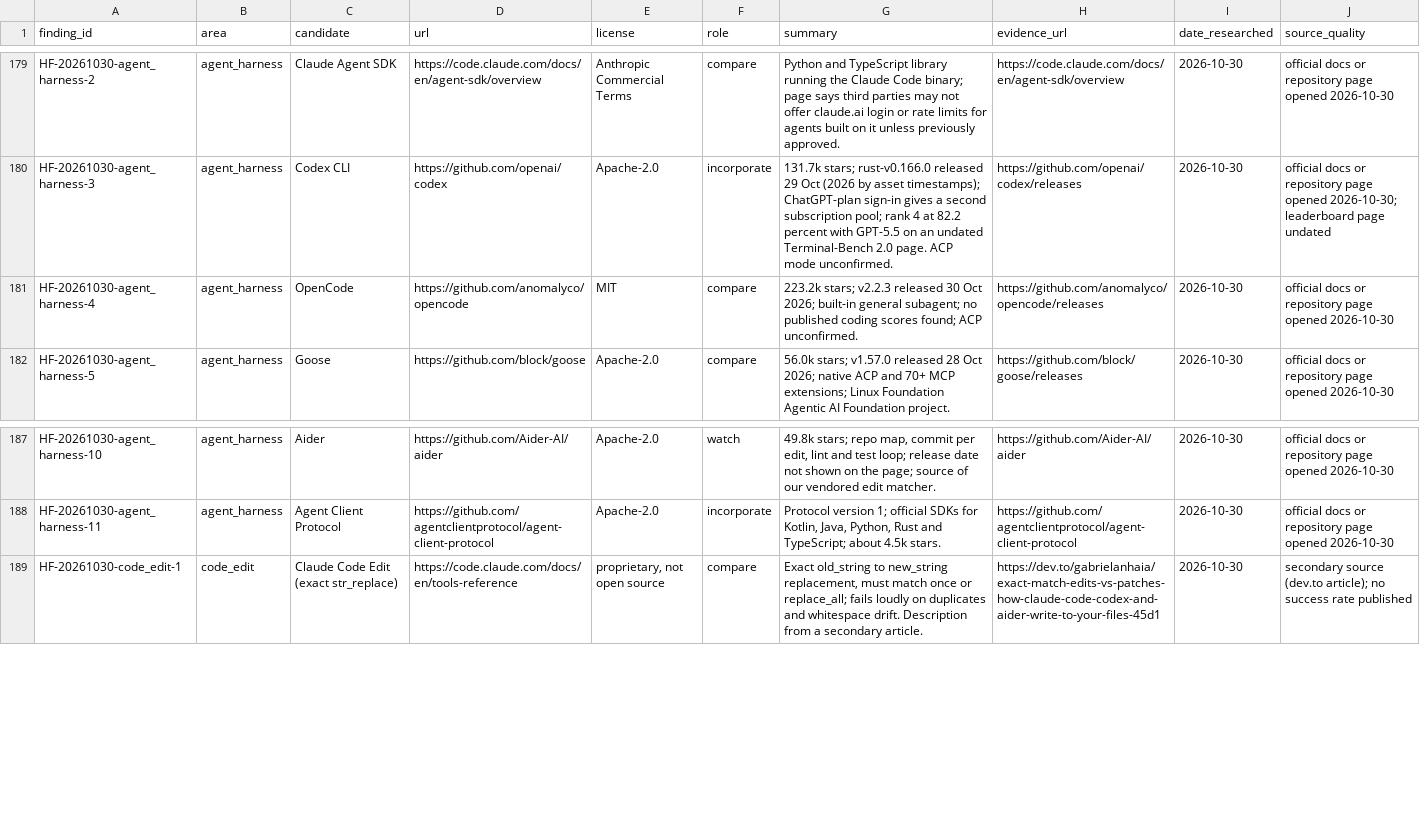
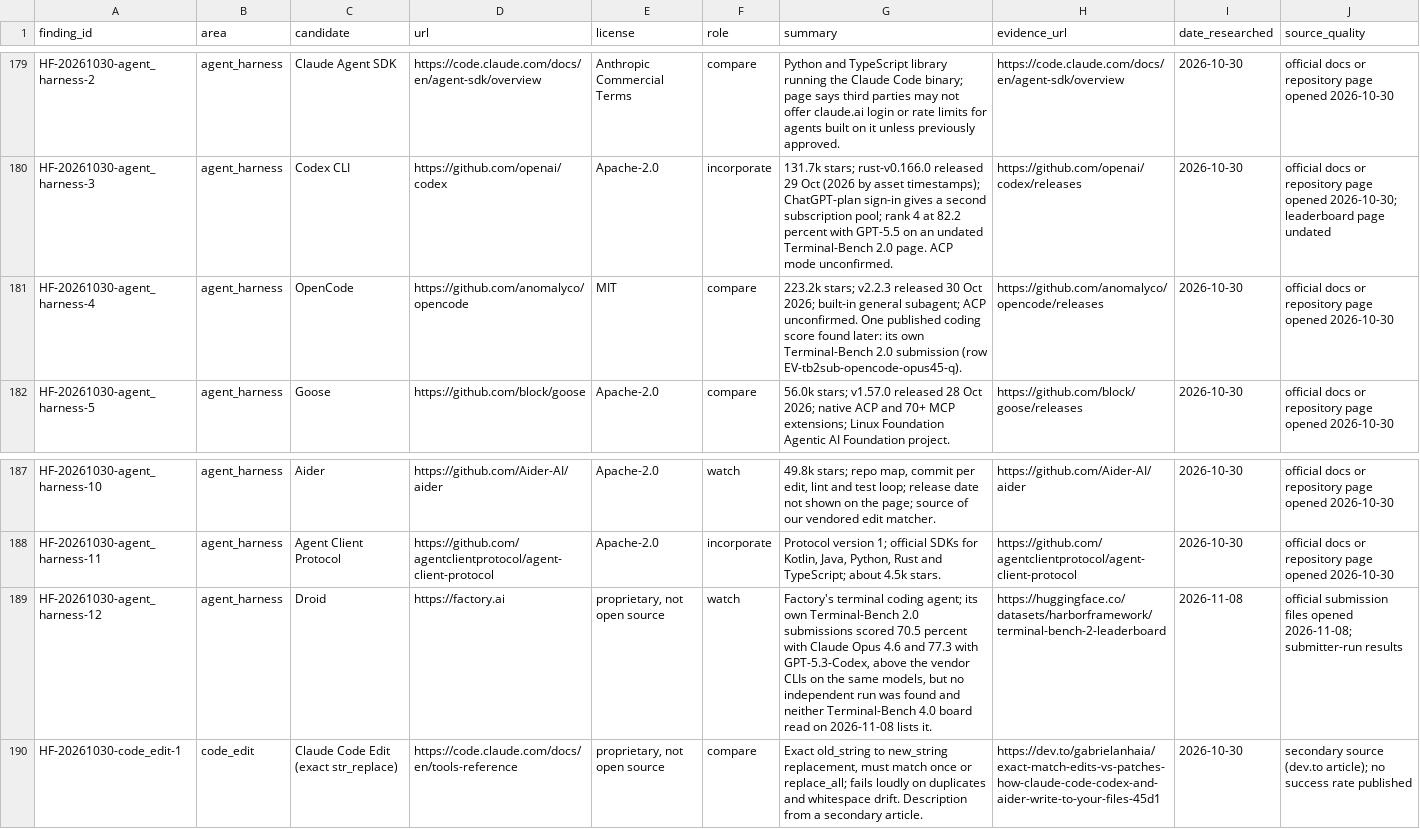
Before and after one commit to SpiritualData/ai-hub-of-hubs-structure, a CSV file: hubofhubs/registry/hub_findings.csv, drawn as a sheet; only a part is shown, gaps mark what is left out.

```diff
--- a/hubofhubs/registry/hub_findings.csv
+++ b/hubofhubs/registry/hub_findings.csv
@@ -180,3 +180,3 @@ HF-20261030-agent_harness-2,agent_harness,Claude Agent SDK,https://code.claude.c
 HF-20261030-agent_harness-3,agent_harness,Codex CLI,https://github.com/openai/codex,Apache-2.0,incorporate,131.7k stars; rust-v0.166.0 released 29 Oct (2026 by asset timestamps); ChatGPT-plan sign-in gives a second subscription pool; rank 4 at 82.2 percent with GPT-5.5 on an undated Terminal-Bench 2.0 page. ACP mode unconfirmed.,https://github.com/openai/codex/releases,2026-10-30,official docs or repository page opened 2026-10-30; leaderboard page undated
-HF-20261030-agent_harness-4,agent_harness,OpenCode,https://github.com/anomalyco/opencode,MIT,compare,223.2k stars; v2.2.3 released 30 Oct 2026; built-in general subagent; no published coding scores found; ACP unconfirmed.,https://github.com/anomalyco/opencode/releases,2026-10-30,official docs or repository page opened 2026-10-30
+HF-20261030-agent_harness-4,agent_harness,OpenCode,https://github.com/anomalyco/opencode,MIT,compare,223.2k stars; v2.2.3 released 30 Oct 2026; built-in general subagent; ACP unconfirmed. One published coding score found later: its own Terminal-Bench 2.0 submission (row EV-tb2sub-opencode-opus45-q).,https://github.com/anomalyco/opencode/releases,2026-10-30,official docs or repository page opened 2026-10-30
 HF-20261030-agent_harness-5,agent_harness,Goose,https://github.com/block/goose,Apache-2.0,compare,56.0k stars; v1.57.0 released 28 Oct 2026; native ACP and 70+ MCP extensions; Linux Foundation Agentic AI Foundation project.,https://github.com/block/goose/releases,2026-10-30,official docs or repository page opened 2026-10-30
@@ -188,2 +188,3 @@ HF-20261030-agent_harness-10,agent_harness,Aider,https://github.com/Aider-AI/aid
 HF-20261030-agent_harness-11,agent_harness,Agent Client Protocol,https://github.com/agentclientprotocol/agent-client-protocol,Apache-2.0,incorporate,"Protocol version 1; official SDKs for Kotlin, Java, Python, Rust and TypeScript; about 4.5k stars.",https://github.com/agentclientprotocol/agent-client-protocol,2026-10-30,official docs or repository page opened 2026-10-30
+HF-20261030-agent_harness-12,agent_harness,Droid,https://factory.ai,"proprietary, not open source",watch,"Factory's terminal coding agent; its own Terminal-Bench 2.0 submissions scored 70.5 percent with Claude Opus 4.6 and 77.3 with GPT-5.3-Codex, above the vendor CLIs on the same models, but no independent run was found and neither Terminal-Bench 4.0 board read on 2026-11-08 lists it.",https://huggingface.co/datasets/harborframework/terminal-bench-2-leaderboard,2026-11-08,official submission files opened 2026-11-08; submitter-run results
 HF-20261030-code_edit-1,code_edit,Claude Code Edit (exact str_replace),https://code.claude.com/docs/en/tools-reference,"proprietary, not open source",compare,"Exact old_string to new_string replacement, must match once or replace_all; fails loudly on duplicates and whitespace drift. Description from a secondary article.",https://dev.to/gabrielanhaia/exact-match-edits-vs-patches-how-claude-code-codex-and-aider-write-to-your-files-45d1,2026-10-30,secondary source (dev.to article); no success rate published
```
Also changed, not shown: hubofhubs/registry/public_benchmarks.csv, 7 other files.
